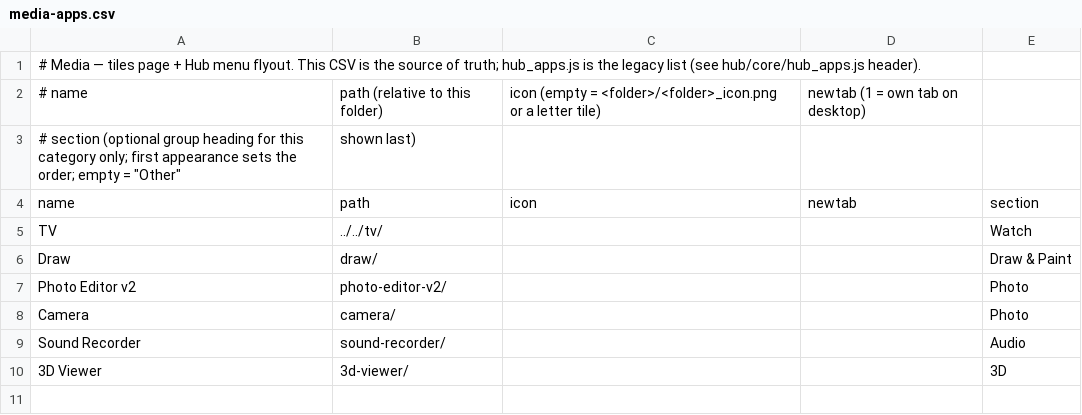
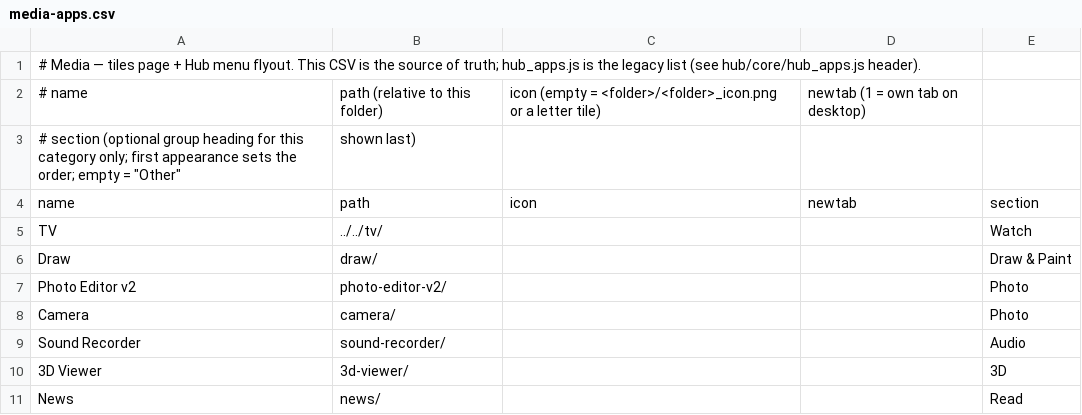
Before and after one commit to jor-teron/sites, a CSV file: apps/media/media-apps.csv, drawn as a sheet; the diff names each change by its address in the sheet, - before the commit and + after, or states it on an @@ line.

```diff
--- a/apps/media/media-apps.csv
+++ b/apps/media/media-apps.csv
+row 11: News | news/ |  |  | Read
```
Also changed, not shown: 11 other files.
